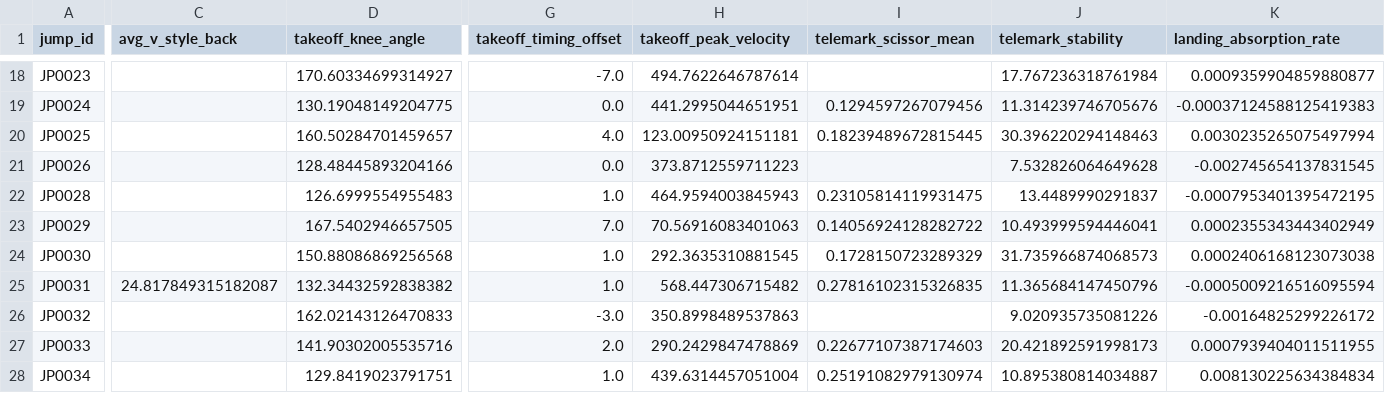
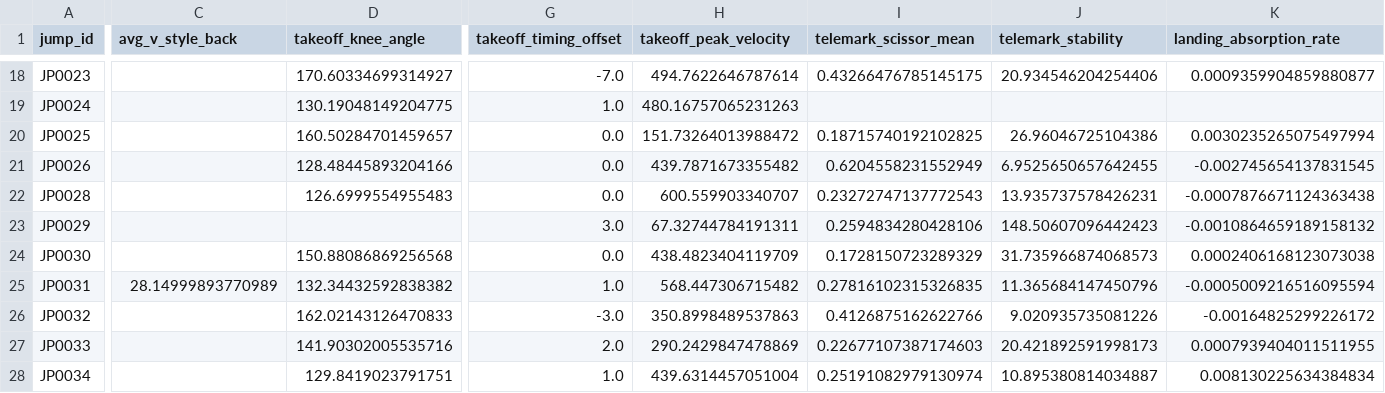
Before and after one commit to elisa-negrini/SkiProject-SportTech, a CSV file: metrics/core_metrics/metrics_summary_per_jump.csv, drawn as a sheet; only a part is shown, gaps mark what is left out; the diff covers the shown part only; the diff names each change by its address in the sheet, - before the commit and + after, or states it on an @@ line.

```diff
--- a/metrics/core_metrics/metrics_summary_per_jump.csv
+++ b/metrics/core_metrics/metrics_summary_per_jump.csv
-I18 (telemark_scissor_mean): (empty)
+I18 (telemark_scissor_mean): 0.43266476785145175
-J18 (telemark_stability): 17.767236318761984
+J18 (telemark_stability): 20.934546204254406
-G19 (takeoff_timing_offset): 0.0
+G19 (takeoff_timing_offset): 1.0
-H19 (takeoff_peak_velocity): 441.2995044651951
+H19 (takeoff_peak_velocity): 480.16757065231263
-I19 (telemark_scissor_mean): 0.1294597267079456
+I19 (telemark_scissor_mean): (empty)
-J19 (telemark_stability): 11.314239746705676
+J19 (telemark_stability): (empty)
-K19 (landing_absorption_rate): -0.00037124588125419383
+K19 (landing_absorption_rate): (empty)
-G20 (takeoff_timing_offset): 4.0
+G20 (takeoff_timing_offset): 0.0
-H20 (takeoff_peak_velocity): 123.00950924151181
+H20 (takeoff_peak_velocity): 151.73264013988472
-I20 (telemark_scissor_mean): 0.18239489672815445
+I20 (telemark_scissor_mean): 0.18715740192102825
-J20 (telemark_stability): 30.396220294148463
+J20 (telemark_stability): 26.96046725104386
-H21 (takeoff_peak_velocity): 373.8712559711223
+H21 (takeoff_peak_velocity): 439.7871673355482
-I21 (telemark_scissor_mean): (empty)
+I21 (telemark_scissor_mean): 0.6204558231552949
-J21 (telemark_stability): 7.532826064649628
+J21 (telemark_stability): 6.9525650657642455
-G22 (takeoff_timing_offset): 1.0
+G22 (takeoff_timing_offset): 0.0
-H22 (takeoff_peak_velocity): 464.9594003845943
+H22 (takeoff_peak_velocity): 600.559903340707
-I22 (telemark_scissor_mean): 0.23105814119931475
+I22 (telemark_scissor_mean): 0.23272747137772543
-J22 (telemark_stability): 13.4489990291837
+J22 (telemark_stability): 13.935737578426231
-K22 (landing_absorption_rate): -0.0007953401395472195
+K22 (landing_absorption_rate): -0.0007876671124363438
-D23 (takeoff_knee_angle): 167.5402946657505
+D23 (takeoff_knee_angle): (empty)
-G23 (takeoff_timing_offset): 7.0
+G23 (takeoff_timing_offset): 3.0
-H23 (takeoff_peak_velocity): 70.56916083401063
+H23 (takeoff_peak_velocity): 67.32744784191311
-I23 (telemark_scissor_mean): 0.14056924128282722
+I23 (telemark_scissor_mean): 0.2594834280428106
-J23 (telemark_stability): 10.493999594446041
+J23 (telemark_stability): 148.50607096442423
-K23 (landing_absorption_rate): 0.0002355343443402949
+K23 (landing_absorption_rate): -0.0010864659189158132
-G24 (takeoff_timing_offset): 1.0
+G24 (takeoff_timing_offset): 0.0
-H24 (takeoff_peak_velocity): 292.3635310881545
+H24 (takeoff_peak_velocity): 438.4823404119709
-C25 (avg_v_style_back): 24.817849315182087
+C25 (avg_v_style_back): 28.14999893770989
-I26 (telemark_scissor_mean): (empty)
+I26 (telemark_scissor_mean): 0.4126875162622766
```
Also changed, not shown: 70 edited cells elsewhere in this file, metrics/core_metrics/metrics_per_frame.csv, metrics/core_metrics/timeseries_metrics/additional_timeseries_metrics.csv, 3 other files.
